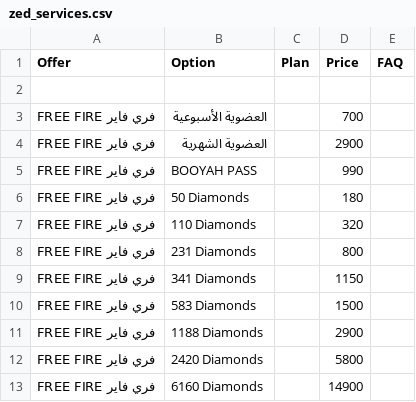
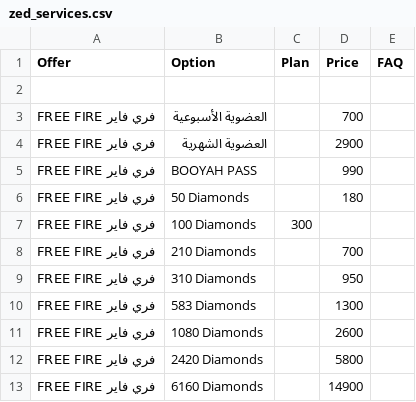
Before and after one commit to yiddir23/jhgreysdetr7tutirjyviytvy7tgf7g, a CSV file: static/organized/zed_services.csv, drawn as a sheet; only a part is shown.

Commit message:
Update zed_services.csv

```diff
--- a/static/organized/zed_services.csv
+++ b/static/organized/zed_services.csv
@@ -6,7 +6,7 @@ FREE FIRE فري فاير,BOOYAH PASS,,990,
 FREE FIRE فري فاير,50 Diamonds,,180,
-FREE FIRE فري فاير,110 Diamonds,,320,
-FREE FIRE فري فاير,231 Diamonds,,800,
-FREE FIRE فري فاير,341 Diamonds,,1150,
-FREE FIRE فري فاير,583 Diamonds,,1500,
-FREE FIRE فري فاير,1188 Diamonds,,2900,
+FREE FIRE فري فاير,100 Diamonds,300,
+FREE FIRE فري فاير,210 Diamonds,,700,
+FREE FIRE فري فاير,310 Diamonds,,950,
+FREE FIRE فري فاير,583 Diamonds,,1300,
+FREE FIRE فري فاير,1080 Diamonds,,2600,
 FREE FIRE فري فاير,2420 Diamonds,,5800,
```
